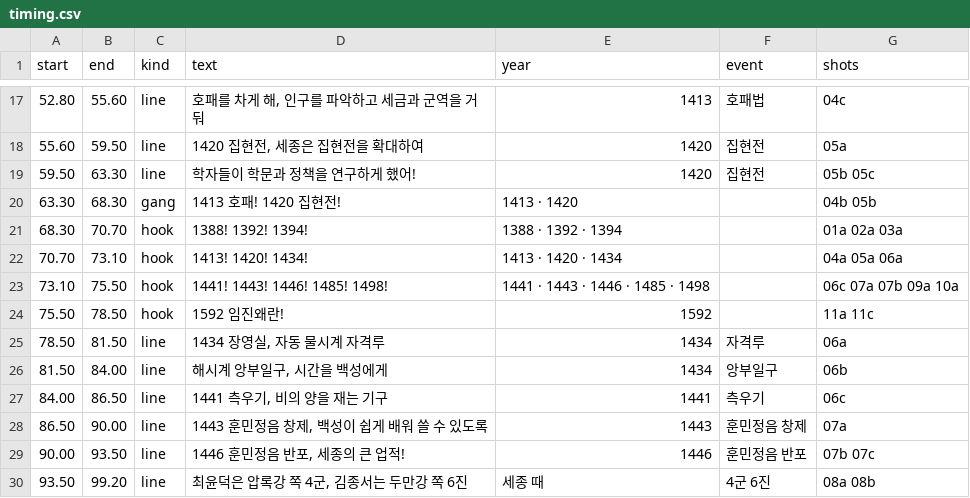
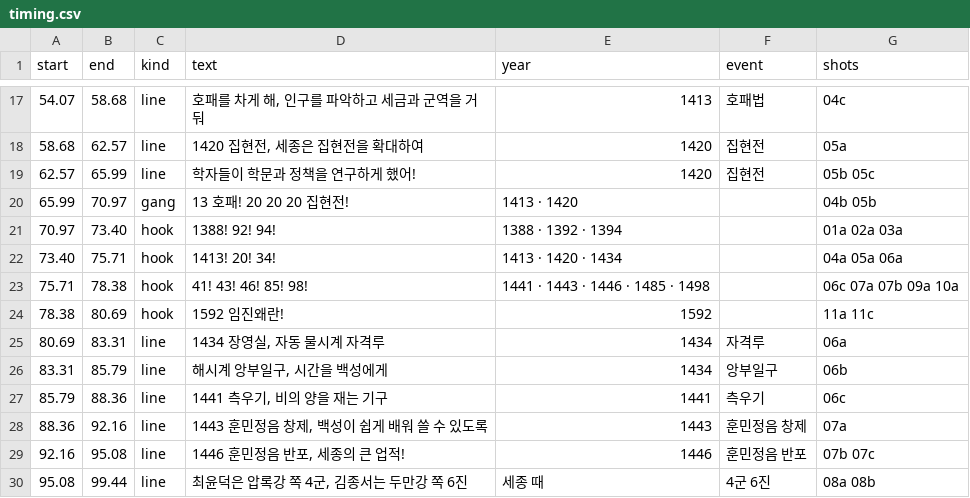
Before and after one commit to fire1200/jcos, a CSV file: video/joseon_early_rap/timing.csv, drawn as a sheet; only a part is shown, gaps mark what is left out; the diff covers the shown part only.

```diff
--- a/video/joseon_early_rap/timing.csv
+++ b/video/joseon_early_rap/timing.csv
@@ -17,14 +17,14 @@ start,end,kind,text,year,event,shots
-52.80,55.60,line,"호패를 차게 해, 인구를 파악하고 세금과 군역을 거둬",1413,호패법,04c
-55.60,59.50,line,"1420 집현전, 세종은 집현전을 확대하여",1420,집현전,05a
-59.50,63.30,line,학자들이 학문과 정책을 연구하게 했어!,1420,집현전,05b 05c
-63.30,68.30,gang,1413 호패! 1420 집현전!,1413 · 1420,,04b 05b
-68.30,70.70,hook,1388! 1392! 1394!,1388 · 1392 · 1394,,01a 02a 03a
-70.70,73.10,hook,1413! 1420! 1434!,1413 · 1420 · 1434,,04a 05a 06a
-73.10,75.50,hook,1441! 1443! 1446! 1485! 1498!,1441 · 1443 · 1446 · 1485 · 1498,,06c 07a 07b 09a 10a
-75.50,78.50,hook,1592 임진왜란!,1592,,11a 11c
-78.50,81.50,line,"1434 장영실, 자동 물시계 자격루",1434,자격루,06a
-81.50,84.00,line,"해시계 앙부일구, 시간을 백성에게",1434,앙부일구,06b
-84.00,86.50,line,"1441 측우기, 비의 양을 재는 기구",1441,측우기,06c
-86.50,90.00,line,"1443 훈민정음 창제, 백성이 쉽게 배워 쓸 수 있도록",1443,훈민정음 창제,07a
-90.00,93.50,line,"1446 훈민정음 반포, 세종의 큰 업적!",1446,훈민정음 반포,07b 07c
-93.50,99.20,line,"최윤덕은 압록강 쪽 4군, 김종서는 두만강 쪽 6진",세종 때,4군 6진,08a 08b
+54.07,58.68,line,"호패를 차게 해, 인구를 파악하고 세금과 군역을 거둬",1413,호패법,04c
+58.68,62.57,line,"1420 집현전, 세종은 집현전을 확대하여",1420,집현전,05a
+62.57,65.99,line,학자들이 학문과 정책을 연구하게 했어!,1420,집현전,05b 05c
+65.99,70.97,gang,13 호패! 20 20 20 집현전!,1413 · 1420,,04b 05b
+70.97,73.40,hook,1388! 92! 94!,1388 · 1392 · 1394,,01a 02a 03a
+73.40,75.71,hook,1413! 20! 34!,1413 · 1420 · 1434,,04a 05a 06a
+75.71,78.38,hook,41! 43! 46! 85! 98!,1441 · 1443 · 1446 · 1485 · 1498,,06c 07a 07b 09a 10a
+78.38,80.69,hook,1592 임진왜란!,1592,,11a 11c
+80.69,83.31,line,"1434 장영실, 자동 물시계 자격루",1434,자격루,06a
+83.31,85.79,line,"해시계 앙부일구, 시간을 백성에게",1434,앙부일구,06b
+85.79,88.36,line,"1441 측우기, 비의 양을 재는 기구",1441,측우기,06c
+88.36,92.16,line,"1443 훈민정음 창제, 백성이 쉽게 배워 쓸 수 있도록",1443,훈민정음 창제,07a
+92.16,95.08,line,"1446 훈민정음 반포, 세종의 큰 업적!",1446,훈민정음 반포,07b 07c
+95.08,99.44,line,"최윤덕은 압록강 쪽 4군, 김종서는 두만강 쪽 6진",세종 때,4군 6진,08a 08b
```
Also changed, not shown: 86 edited cells elsewhere in this file, video/joseon_early_rap/shots.csv, 3 other files.
